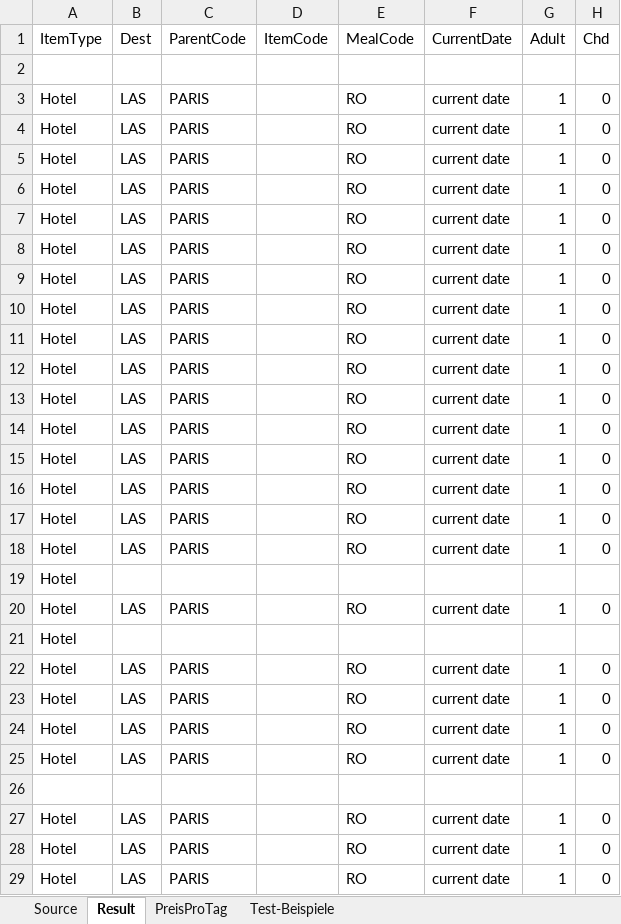
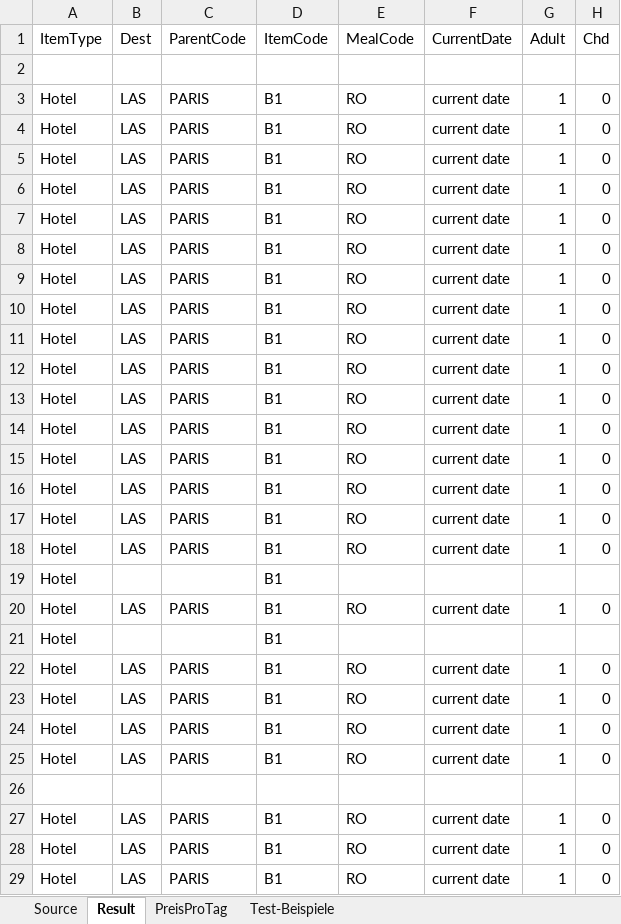
Before and after one commit to olts-develop/OltSchema, an Excel workbook: BaseData/HotelExport/SpecialOffers/SpecialPermutationen.xlsx, sheet Result, drawn as a sheet; only a part is shown; values as stored, in another font and other column widths than the file's, no borders; the diff covers the shown part only; the diff names each change by its address in the sheet, - before the commit and + after, or states it on an @@ line.

Commit message:
SpecialOffer examples

```diff
--- a/BaseData/HotelExport/SpecialOffers/SpecialPermutationen.xlsx (sheet Result)
+++ b/BaseData/HotelExport/SpecialOffers/SpecialPermutationen.xlsx (sheet Result)
-D3:D25 (ItemCode): (empty)
+D3:D25 (ItemCode): B1
-D27:D29 (ItemCode): (empty)
+D27:D29 (ItemCode): B1
```
Also changed, not shown: 1 added row and 74 edited cells elsewhere in this sheet, sheet Test-Beispiele.
